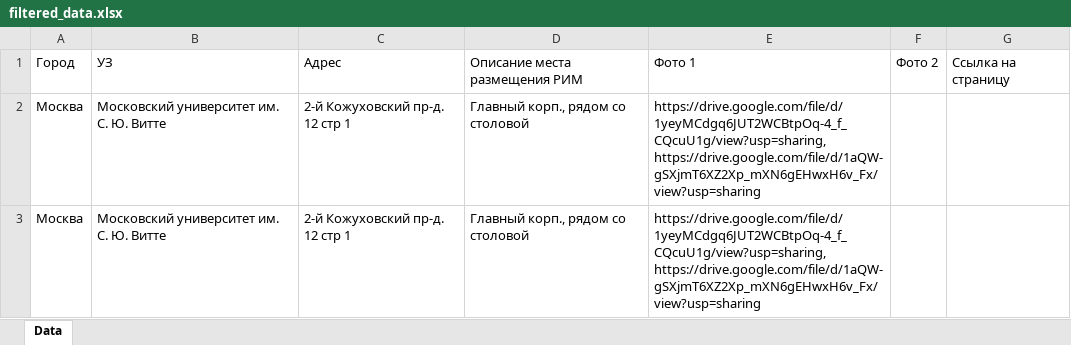
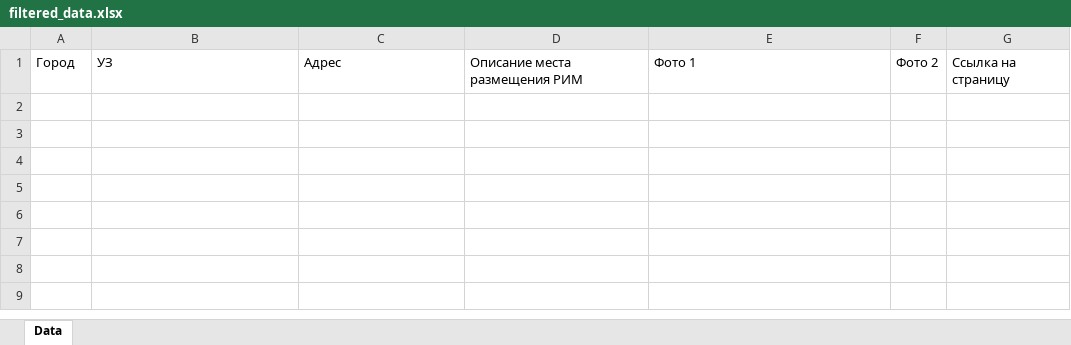
Before and after one commit to AnnaValentinka/Project, an Excel workbook: filtered_data.xlsx, sheet Data, drawn as a sheet; values as stored, in another font and other column widths than the file's, no borders; the diff names each change by its address in the sheet, - before the commit and + after, or states it on an @@ line.

```diff
--- a/filtered_data.xlsx (sheet Data)
+++ b/filtered_data.xlsx (sheet Data)
-row 2: Москва | Московский университет им. С. Ю. Витте | 2-й Кожуховский пр-д. 12 стр 1 | Главный корп., рядом со столовой | https://drive.google.com/file/d/1yeyMCdgq6JUT2WCBtpOq-4_f_CQcuU1g/view?usp=sharing, https://drive.google.com/file/d/1aQW-gSXjmT6XZ2Xp_mXN6gEHwxH6v_Fx/view?usp=sharing
-row 3: Москва | Московский университет им. С. Ю. Витте | 2-й Кожуховский пр-д. 12 стр 1 | Главный корп., рядом со столовой | https://drive.google.com/file/d/1yeyMCdgq6JUT2WCBtpOq-4_f_CQcuU1g/view?usp=sharing, https://drive.google.com/file/d/1aQW-gSXjmT6XZ2Xp_mXN6gEHwxH6v_Fx/view?usp=sharing
```
Also changed, not shown: 19 other files.
